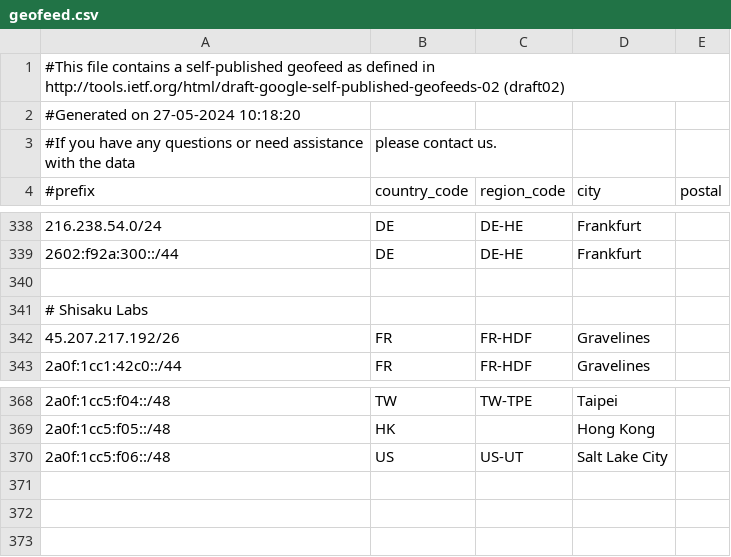
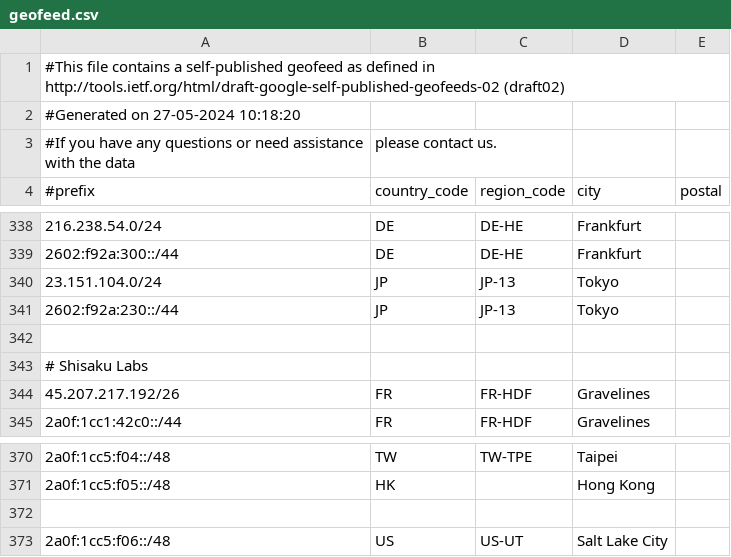
Before and after one commit to MoeDove-LLC/WEB, a CSV file: geofeed.csv, drawn as a sheet; only a part is shown, gaps mark what is left out.

Commit message:
Update geofeed.csv

```diff
--- a/geofeed.csv
+++ b/geofeed.csv
@@ -339,2 +339,4 @@
 2602:f92a:300::/44,DE,DE-HE,Frankfurt,
+23.151.104.0/24,JP,JP-13,Tokyo,
+2602:f92a:230::/44,JP,JP-13,Tokyo,
 
@@ -369,2 +371,3 @@
 2a0f:1cc5:f05::/48,HK,,Hong Kong,
+
 2a0f:1cc5:f06::/48,US,US-UT,Salt Lake City,
```
